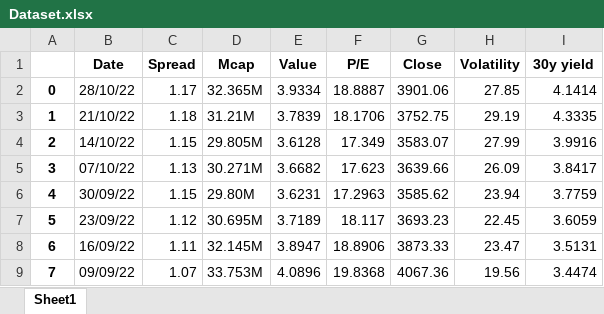
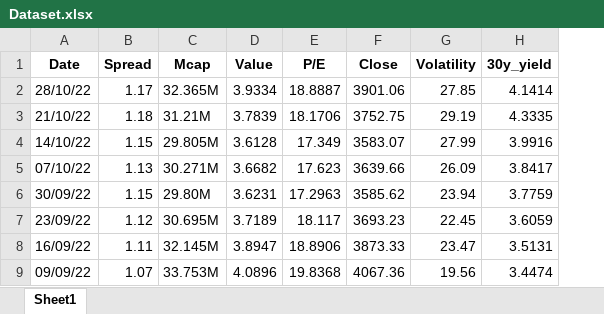
Before and after one commit to alekzanderx1/VolatilityPrediction-MLSys, an Excel workbook: Dataset.xlsx, sheet Sheet1, drawn as a sheet; only a part is shown; values as stored, in another font and other column widths than the file's, no borders; removed rows and columns are numbered as before the commit, all else as after; the diff names each change by its address in the sheet, - before the commit and + after, or states it on an @@ line.

Commit message:
Dataset CSV

```diff
--- a/Dataset.xlsx (sheet Sheet1)
+++ b/Dataset.xlsx (sheet Sheet1)
-column A, rows 2-9: 0 | 1 | 2 | 3 | 4 | 5 | 6 | 7
-H1: 30y yield
+H1: 30y_yield
```
Also changed, not shown: 1 other file.
